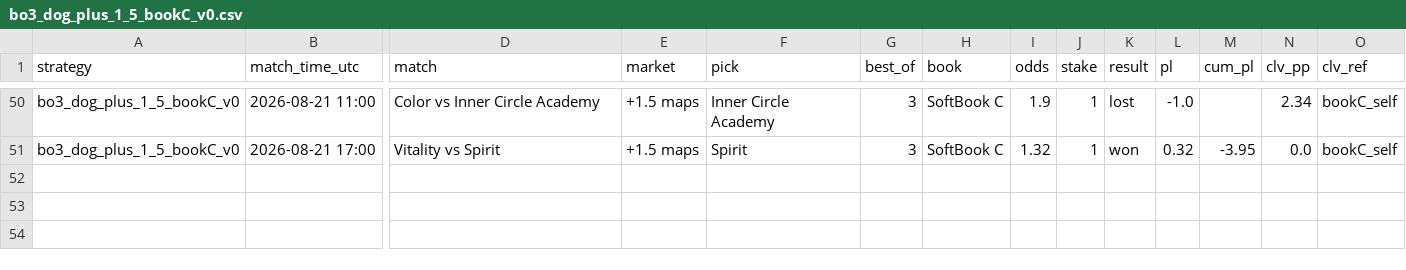
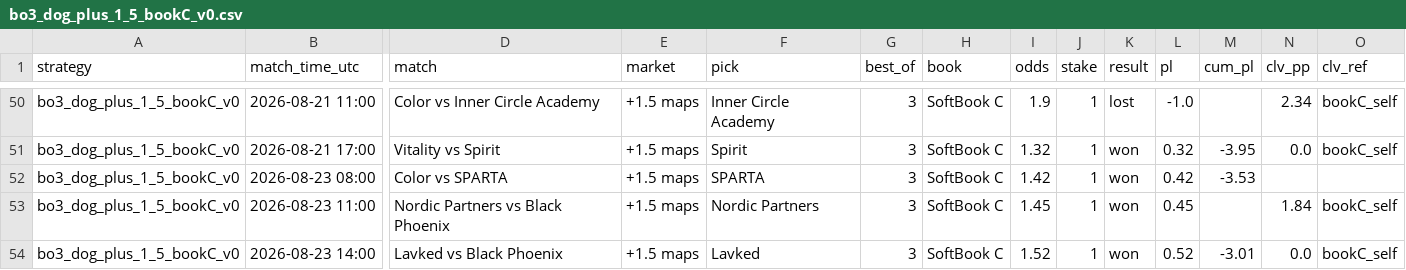
Before and after one commit to hyprcs/cs2hub, a CSV file: strategies/data/bo3_dog_plus_1_5_bookC_v0.csv, drawn as a sheet; only a part is shown, gaps mark what is left out; rows hold the shown columns only; the diff names each change by its address in the sheet, - before the commit and + after, or states it on an @@ line.

```diff
--- a/strategies/data/bo3_dog_plus_1_5_bookC_v0.csv
+++ b/strategies/data/bo3_dog_plus_1_5_bookC_v0.csv
+row 52: bo3_dog_plus_1_5_bookC_v0 | 2026-08-23 08:00 | Color vs SPARTA | +1.5 maps | SPARTA | 3 | SoftBook C | 1.42 | 1 | won | 0.42 | -3.53
+row 53: bo3_dog_plus_1_5_bookC_v0 | 2026-08-23 11:00 | Nordic Partners vs Black Phoenix | +1.5 maps | Nordic Partners | 3 | SoftBook C | 1.45 | 1 | won | 0.45 |  | 1.84 | bookC_self
+row 54: bo3_dog_plus_1_5_bookC_v0 | 2026-08-23 14:00 | Lavked vs Black Phoenix | +1.5 maps | Lavked | 3 | SoftBook C | 1.52 | 1 | won | 0.52 | -3.01 | 0.0 | bookC_self
```
Also changed, not shown: strategies/data/all.csv, strategies/data/bo3_dog_plus_1_5_v0.csv, 10 other files.
